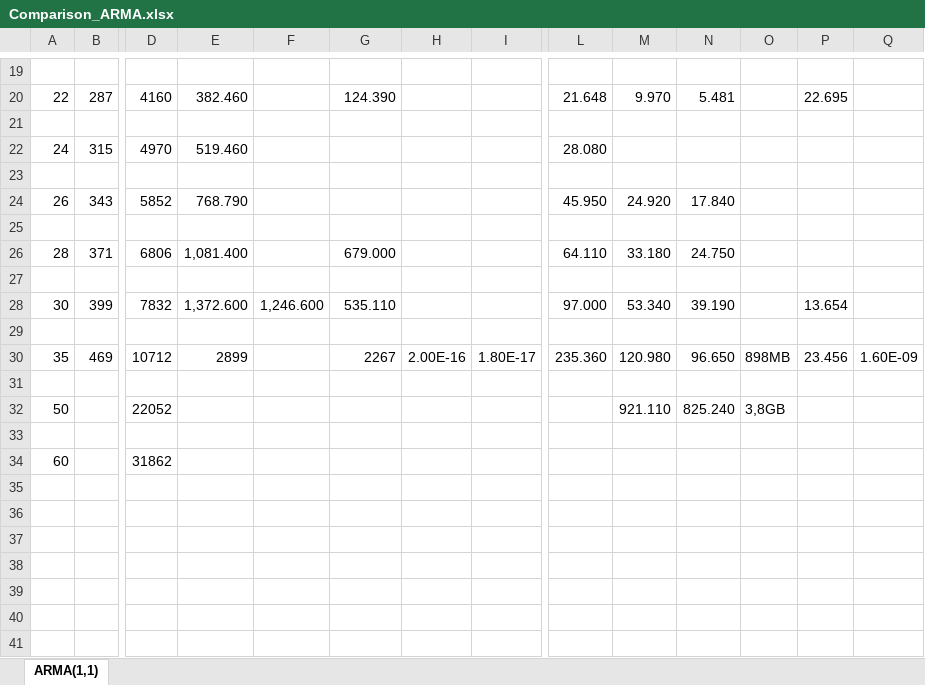
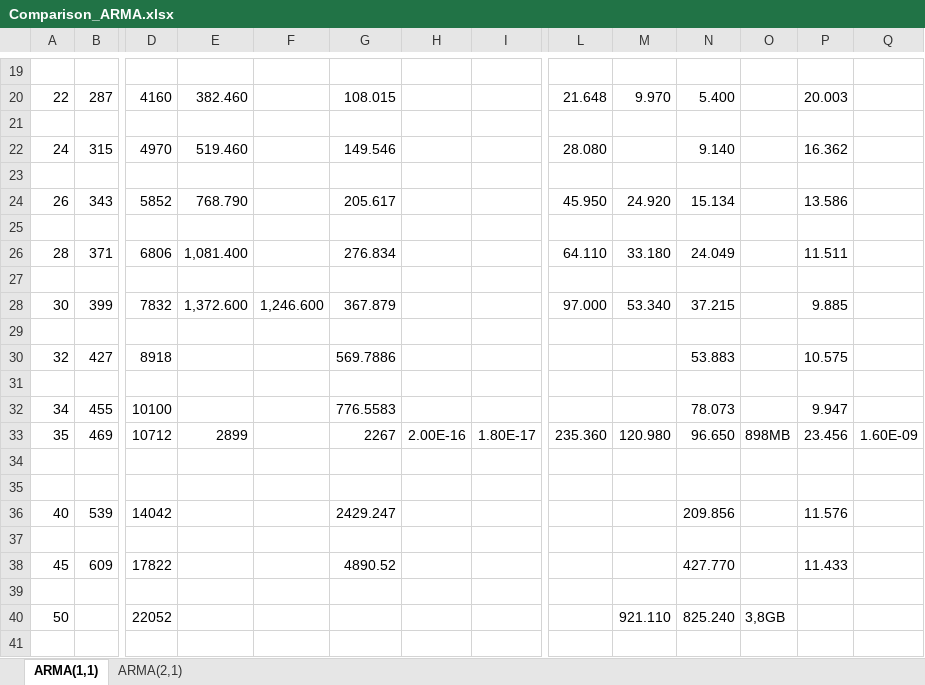
Before and after one commit to borplestenjak/RMEP_homotopy, an Excel workbook: Comparison_ARMA.xlsx, sheet ARMA(1,1), drawn as a sheet; only a part is shown, gaps mark what is left out; the shorter side is filled out with more unchanged rows; values as stored, in another font and other column widths than the file's, no cell formats; rows hold the shown columns only; the diff covers the shown part only; the diff names each change by its address in the sheet, - before the commit and + after, or states it on an @@ line.

```diff
--- a/Comparison_ARMA.xlsx (sheet ARMA(1,1))
+++ b/Comparison_ARMA.xlsx (sheet ARMA(1,1))
+sheet tab: ARMA(2,1)
-G20: 124.390
+G20: 108.015
-N20: 5.481
+N20: 5.400
-P20: 22.695
+P20: 20.003
-G22: (empty)
+G22: 149.546
-N22: (empty)
+N22: 9.140
-P22: (empty)
+P22: 16.362
-G24: (empty)
+G24: 205.617
-N24: 17.840
+N24: 15.134
-P24: (empty)
+P24: 13.586
-G26: 679.000
+G26: 276.834
-N26: 24.750
+N26: 24.049
-P26: (empty)
+P26: 11.511
-G28: 535.110
+G28: 367.879
-N28: 39.190
+N28: 37.215
-P28: 13.654
+P28: 9.885
+row 30: 32 | 427 | 8918 |  |  | 569.7886 |  |  |  |  | 53.883 |  | 10.575
+row 31: (empty)
+row 32: 34 | 455 | 10100 |  |  | 776.5583 |  |  |  |  | 78.073 |  | 9.947
+row 34: (empty)
+row 35: (empty)
+row 36: 40 | 539 | 14042 |  |  | 2429.247 |  |  |  |  | 209.856 |  | 11.576
+row 37: (empty)
+row 38: 45 | 609 | 17822 |  |  | 4890.52 |  |  |  |  | 427.770 |  | 11.433
```
Also changed, not shown: 32 edited cells elsewhere in this sheet, cell formats, formulas that keep their value, 16 other files.
